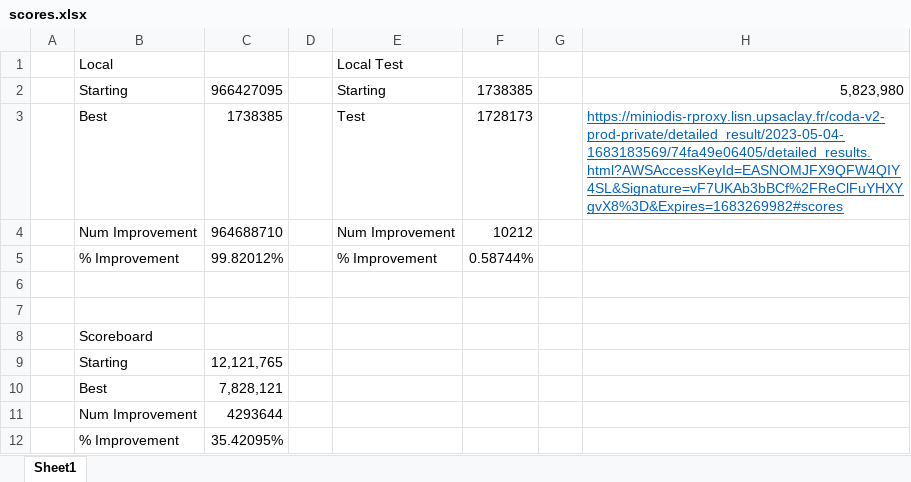
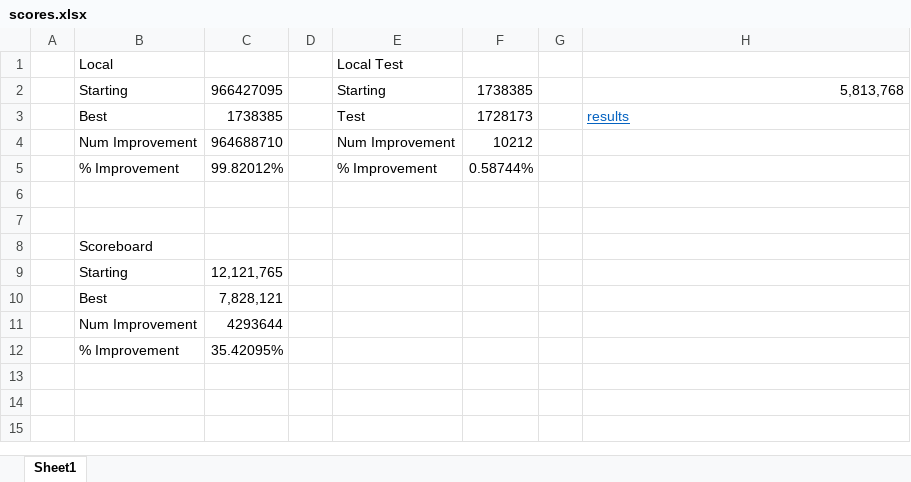
Before and after one commit to dnmalenke/qualifying_2023, an Excel workbook: scores.xlsx, sheet Sheet1, drawn as a sheet; values as stored, in another font and other column widths than the file's, no borders; the diff names each change by its address in the sheet, - before the commit and + after, or states it on an @@ line.

```diff
--- a/scores.xlsx (sheet Sheet1)
+++ b/scores.xlsx (sheet Sheet1)
-H2: 5,823,980
+H2: 5,813,768
-H3: https://miniodis-rproxy.lisn.upsaclay.fr/coda-v2-prod-private/detailed_result/2023-05-04-1683183569/74fa49e06405/detailed_results.html?AWSAccessKeyId=EASNOMJFX9QFW4QIY4SL&Signature=vF7UKAb3bBCf%2FReClFuYHXYgvX8%3D&Expires=1683269982#scores
+H3: results
```
Also changed, not shown: 2 other files.
